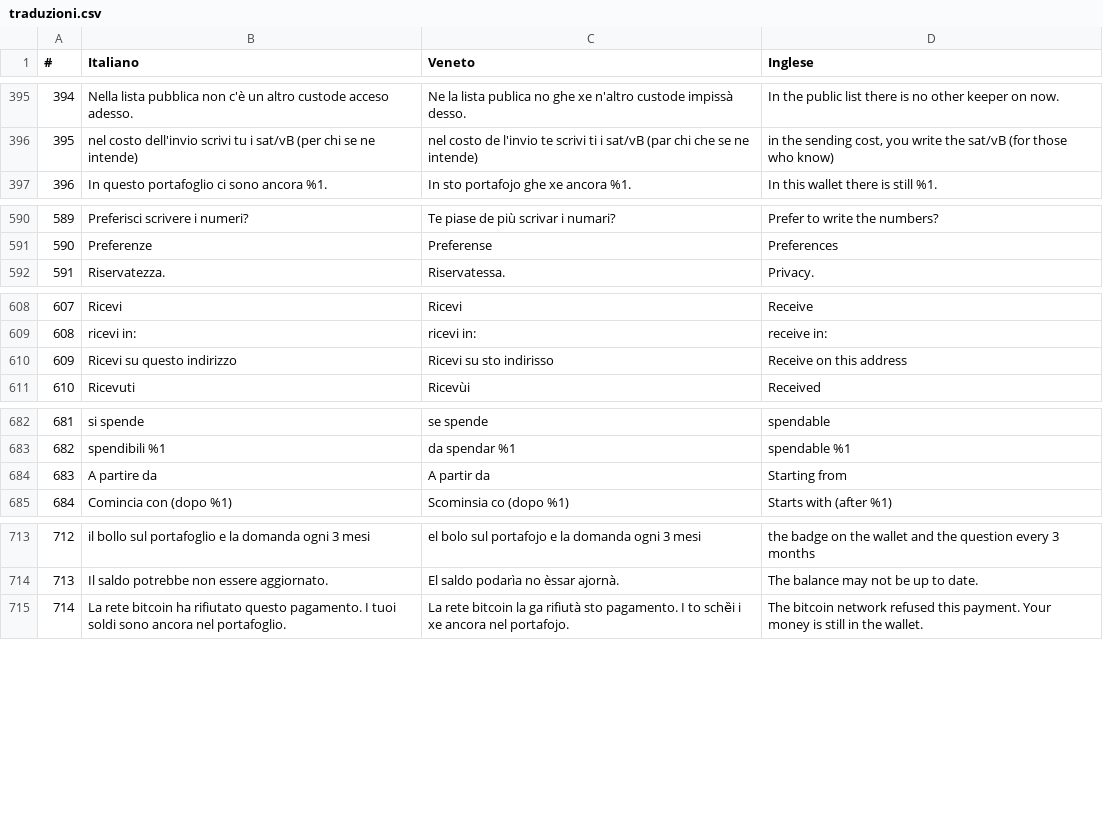
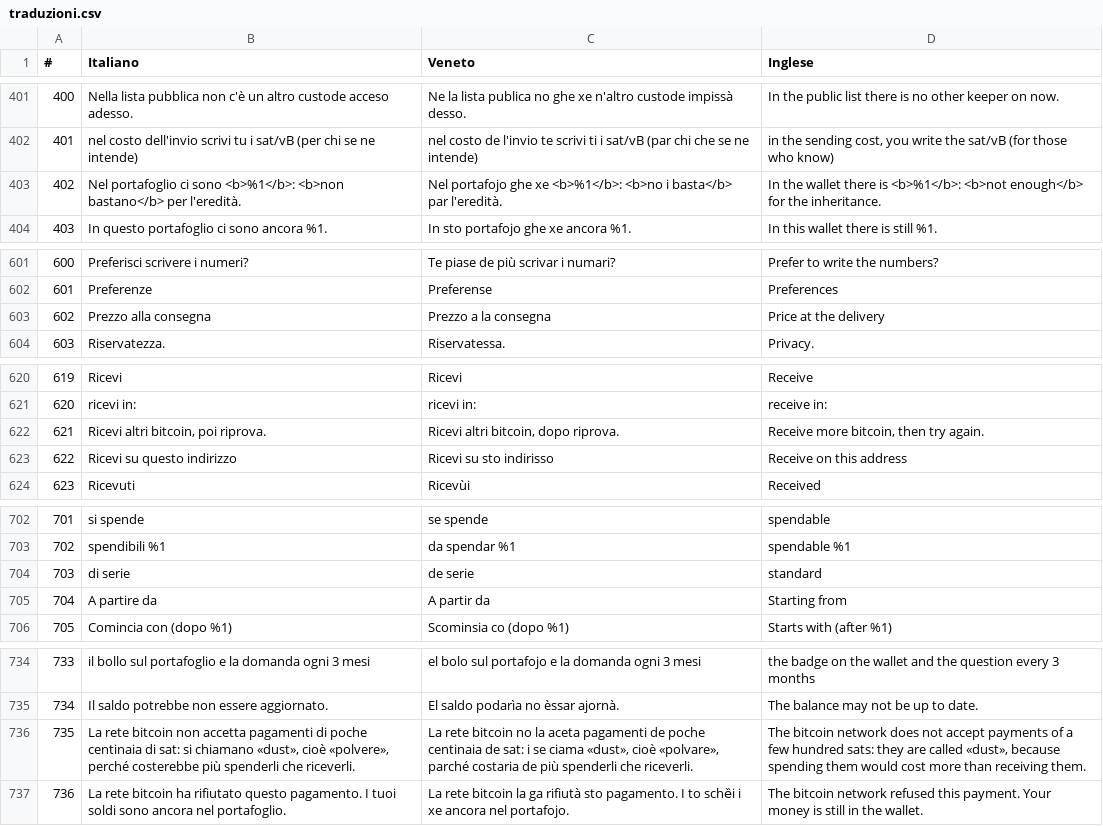
Before and after one commit to ManX-SAFE21/schei-wallet, a CSV file: traduzioni.csv, drawn as a sheet; only a part is shown, gaps mark what is left out; the diff covers the shown part only; the diff names each change by its address in the sheet, - before the commit and + after, or states it on an @@ line.

Commit message:
Eredità: prezzo massimo dei custodi e messaggi in italiano
- prezzo massimo di un custode: 50.000 sat di serie per tutti; chi chiede di più non viene usato (oggi su mainnet chiedono 15.000-16.000 sat)
- livello ESPERTO: si cambia in Impostazioni › Eredità (25.000 / 50.000 / 100.000 / 200.000 o a mano da 1.000 a 500.000) e si scelgono i custodi a mano, vedendo il loro prezzo
- sotto ESPERTO: scelta automatica, prezzi visibili in «I tuoi custodi» con la riga che dice dove sceglierli; scendendo da ESPERTO tornano 50.000 e la scelta automatica
- «Tutto giusto?»: soldi che non bastano (con la busta dei tre assegni), quote sotto il «dust», custodi troppo cari, e mai più un testo tecnico inglese (es. «Fixed amount(0.0) >= 0» col portafoglio vuoto)
- richiesta del proprietario 18/11 dopo la prova su mainnet; anteprima approvata (anteprima\eredita-custodi); test nuovi + controllo sul codice vecchio

```diff
--- a/traduzioni.csv
+++ b/traduzioni.csv
@@ column A (#) renumbered from row 10 down @@
+row 403: 402 | Nel portafoglio ci sono <b>%1</b>: <b>non bastano</b> per l'eredità. | Nel portafojo ghe xe <b>%1</b>: <b>no i basta</b> par l'eredità. | In the wallet there is <b>%1</b>: <b>not enough</b> for the inheritance.
+row 603: 602 | Prezzo alla consegna | Prezzo a la consegna | Price at the delivery
+row 622: 621 | Ricevi altri bitcoin, poi riprova. | Ricevi altri bitcoin, dopo riprova. | Receive more bitcoin, then try again.
+row 704: 703 | di serie | de serie | standard
+row 736: 735 | La rete bitcoin non accetta pagamenti di poche centinaia di sat: si chiamano «dust», cioè «polvere», perché costerebbe più spenderli che riceverli. | La rete bitcoin no la aceta pagamenti de poche centinaia de sat: i se ciama «dust», cioè «polvare», parché costaria de più spenderli che riceverli. | The bitcoin network does not accept payments of a few hundred sats: they are called «dust», because spending them would cost more than receiving them.
```
Also changed, not shown: 25 added rows elsewhere in this file, 11 other files.
